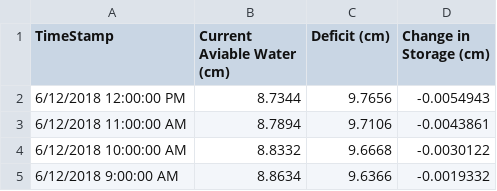
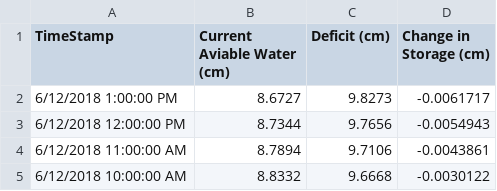
Before and after one commit to SoilMoisture/SoilMoisture.github.io, a CSV file: Creech_CR1000_envscan_combine_Para.csv, drawn as a sheet; only a part is shown; the shorter side is filled out with more unchanged rows.

```diff
--- a/Creech_CR1000_envscan_combine_Para.csv
+++ b/Creech_CR1000_envscan_combine_Para.csv
@@ -1,2 +1,3 @@
 TimeStamp,Current Aviable Water (cm),Deficit (cm),Change in Storage (cm)
+6/12/2018 1:00:00 PM,8.6727,9.8273,-0.0061717
 6/12/2018 12:00:00 PM,8.7344,9.7656,-0.0054943
```
Also changed, not shown: 7 other files.
